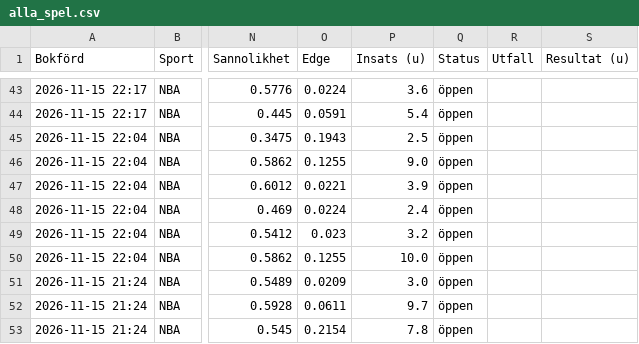
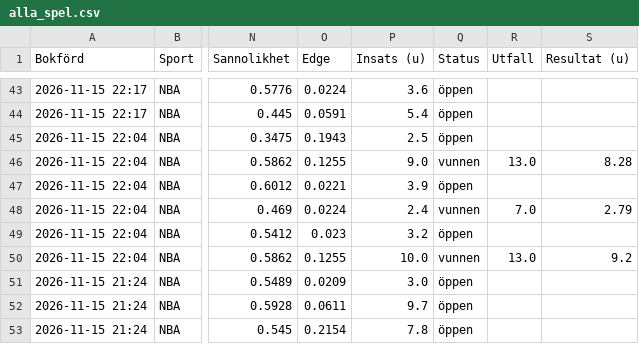
Before and after one commit to FatFockFrank888/propsbot, a CSV file: site/csv/alla_spel.csv, drawn as a sheet; only a part is shown, gaps mark what is left out; the diff names each change by its address in the sheet, - before the commit and + after, or states it on an @@ line.

```diff
--- a/site/csv/alla_spel.csv
+++ b/site/csv/alla_spel.csv
-Q46 (Status): öppen
+Q46 (Status): vunnen
-R46 (Utfall): (empty)
+R46 (Utfall): 13.0
-S46 (Resultat (u)): (empty)
+S46 (Resultat (u)): 8.28
-Q48 (Status): öppen
+Q48 (Status): vunnen
-R48 (Utfall): (empty)
+R48 (Utfall): 7.0
-S48 (Resultat (u)): (empty)
+S48 (Resultat (u)): 2.79
-Q50 (Status): öppen
+Q50 (Status): vunnen
-R50 (Utfall): (empty)
+R50 (Utfall): 13.0
-S50 (Resultat (u)): (empty)
+S50 (Resultat (u)): 9.2
```
Also changed, not shown: site/csv/live.csv, site/csv/nba.csv, 18 other files.
